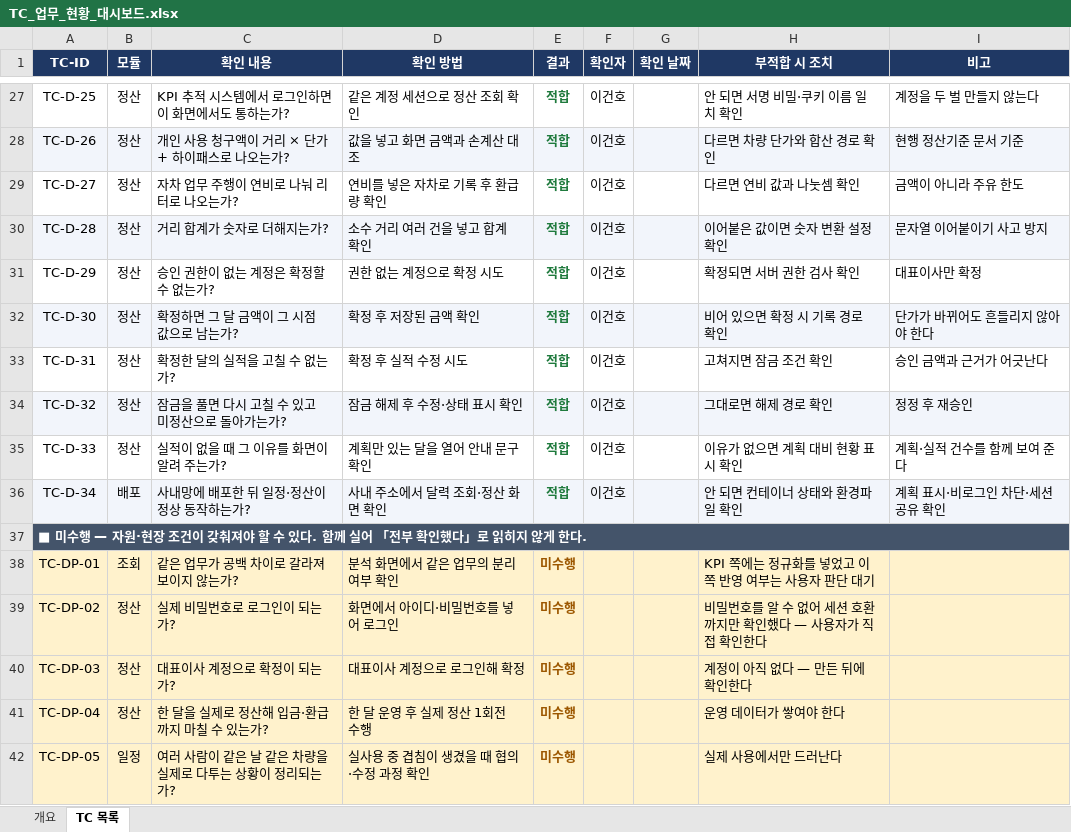
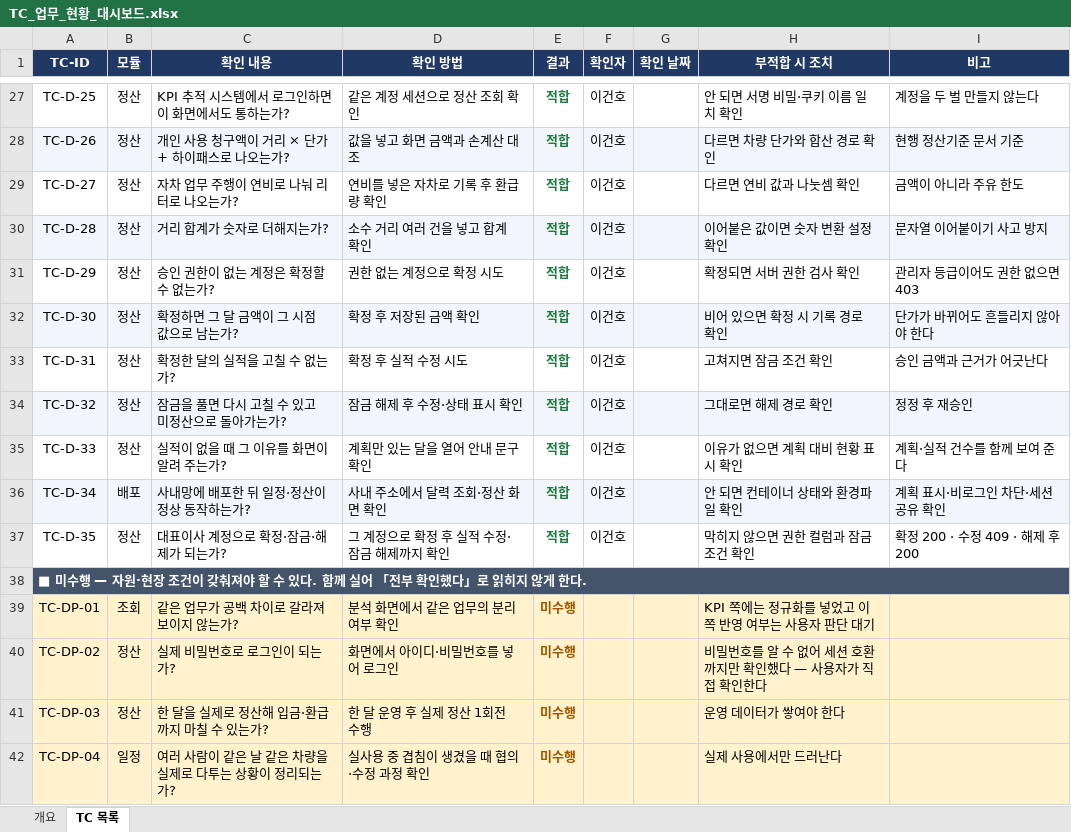
Before and after one commit to GUNHOLEE-KR/vitron-dashboard, an Excel workbook: docs/testcase/TC_업무_현황_대시보드.xlsx, sheet TC 목록, drawn as a sheet; only a part is shown, gaps mark what is left out; values as stored, in another font and other column widths than the file's, no borders; removed rows and columns are numbered as before the commit, all else as after; the diff names each change by its address in the sheet, - before the commit and + after, or states it on an @@ line.

```diff
--- a/docs/testcase/TC_업무_현황_대시보드.xlsx (sheet TC 목록)
+++ b/docs/testcase/TC_업무_현황_대시보드.xlsx (sheet TC 목록)
-I31 (비고): 대표이사만 확정
+I31 (비고): 관리자 등급이어도 권한 없으면 403
+row 37: TC-D-35 | 정산 | 대표이사 계정으로 확정·잠금·해제가 되는가? | 그 계정으로 확정 후 실적 수정·잠금 해제까지 확인 | 적합 | 이건호 |  | 막히지 않으면 권한 컬럼과 잠금 조건 확인 | 확정 200 · 수정 409 · 해제 후 200
-C41 (확인 내용): 대표이사 계정으로 확정이 되는가?
+C41 (확인 내용): 한 달을 실제로 정산해 입금·환급까지 마칠 수 있는가?
-D41 (확인 방법): 대표이사 계정으로 로그인해 확정
+D41 (확인 방법): 한 달 운영 후 실제 정산 1회전 수행
-H41 (부적합 시 조치): 계정이 아직 없다 — 만든 뒤에 확인한다
+H41 (부적합 시 조치): 운영 데이터가 쌓여야 한다
-row 41: TC-DP-04 | 정산 | 한 달을 실제로 정산해 입금·환급까지 마칠 수 있는가? | 한 달 운영 후 실제 정산 1회전 수행 | 미수행 |  |  | 운영 데이터가 쌓여야 한다
-A42 (TC-ID): TC-DP-05
+A42 (TC-ID): TC-DP-04
```
Also changed, not shown: sheet 개요.
